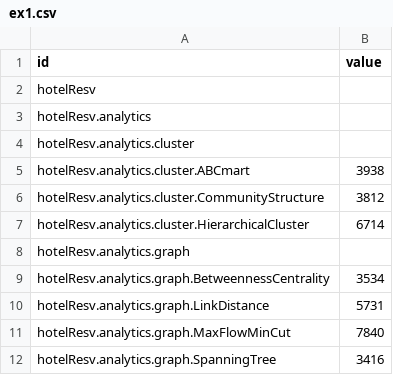
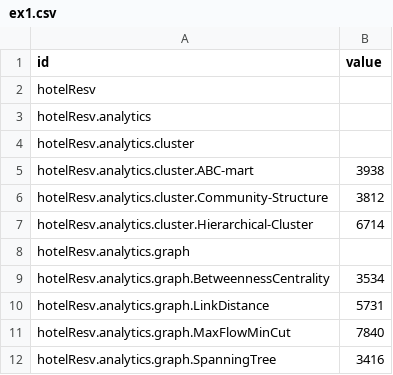
Before and after one commit to Getting-good/CS411HW3, a CSV file: ex1.csv, drawn as a sheet; only a part is shown.

Commit message:
Update ex1.csv

```diff
--- a/ex1.csv
+++ b/ex1.csv
@@ -4,5 +4,5 @@ hotelResv.analytics,
 hotelResv.analytics.cluster,
-hotelResv.analytics.cluster.ABCmart,3938
-hotelResv.analytics.cluster.CommunityStructure,3812
-hotelResv.analytics.cluster.HierarchicalCluster,6714
+hotelResv.analytics.cluster.ABC-mart,3938
+hotelResv.analytics.cluster.Community-Structure,3812
+hotelResv.analytics.cluster.Hierarchical-Cluster,6714
 hotelResv.analytics.graph,
```
